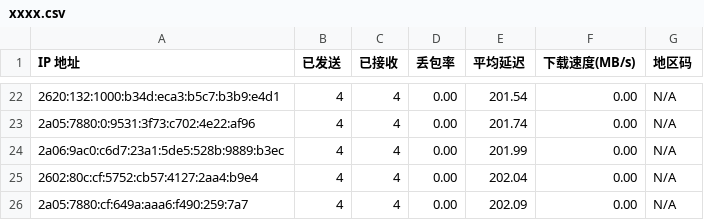
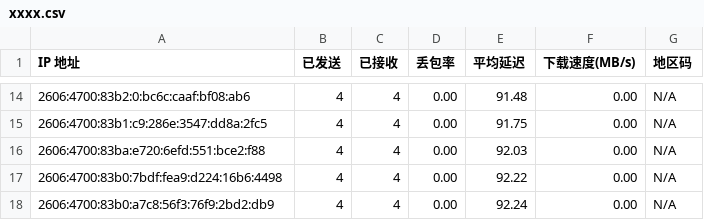
Before and after one commit to miku1hhhh/cfst, a CSV file: xxxx.csv, drawn as a sheet; only a part is shown, gaps mark what is left out; the diff covers the shown part only.

```diff
--- a/xxxx.csv
+++ b/xxxx.csv
@@ -22,5 +14,5 @@ IP 地址,已发送,已接收,丢包率,平均延迟,下载速度(MB/s),地区
-2620:132:1000:b34d:eca3:b5c7:b3b9:e4d1,4,4,0.00,201.54,0.00,N/A
-2a05:7880:0:9531:3f73:c702:4e22:af96,4,4,0.00,201.74,0.00,N/A
-2a06:9ac0:c6d7:23a1:5de5:528b:9889:b3ec,4,4,0.00,201.99,0.00,N/A
-2602:80c:cf:5752:cb57:4127:2aa4:b9e4,4,4,0.00,202.04,0.00,N/A
-2a05:7880:cf:649a:aaa6:f490:259:7a7,4,4,0.00,202.09,0.00,N/A
+2606:4700:83b2:0:bc6c:caaf:bf08:ab6,4,4,0.00,91.48,0.00,N/A
+2606:4700:83b1:c9:286e:3547:dd8a:2fc5,4,4,0.00,91.75,0.00,N/A
+2606:4700:83ba:e720:6efd:551:bce2:f88,4,4,0.00,92.03,0.00,N/A
+2606:4700:83b0:7bdf:fea9:d224:16b6:4498,4,4,0.00,92.22,0.00,N/A
+2606:4700:83b0:a7c8:56f3:76f9:2bd2:db9,4,4,0.00,92.24,0.00,N/A
```
Also changed, not shown: 8 removed rows and 24 edited cells elsewhere in this file.
